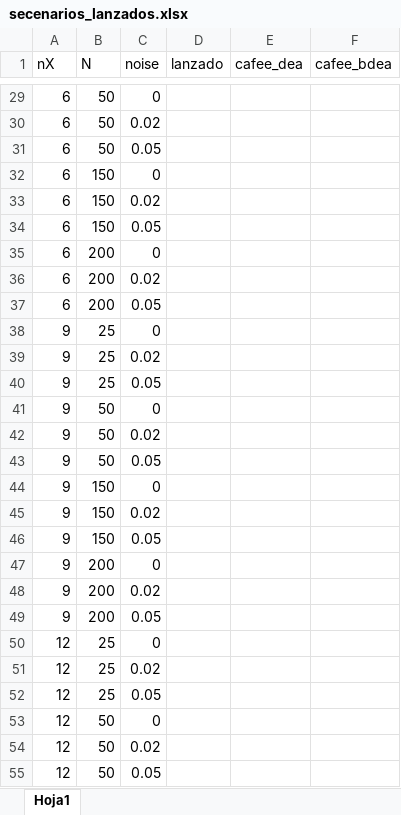
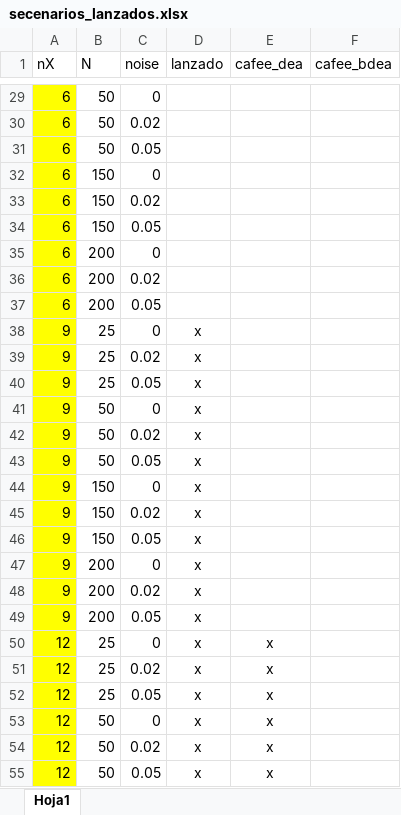
Before and after one commit to rgonzalezmoyano/Cafee, an Excel workbook: simulations/cobb_douglas_XnY1/scenarios/secenarios_lanzados.xlsx, sheet Hoja1, drawn as a sheet; only a part is shown, gaps mark what is left out; values as stored, in another font and other column widths than the file's, no borders; the diff covers the shown part only; the diff names each change by its address in the sheet, - before the commit and + after, or states it on an @@ line.

Commit message:
todos los scripts actualizado a cafee_dea y nuevos datos del servidor

```diff
--- a/simulations/cobb_douglas_XnY1/scenarios/secenarios_lanzados.xlsx (sheet Hoja1)
+++ b/simulations/cobb_douglas_XnY1/scenarios/secenarios_lanzados.xlsx (sheet Hoja1)
-A29:A55 fill: none
+A29:A55 fill: #FFFF00
-D38:D55 (lanzado): (empty)
+D38:D55 (lanzado): x
-E50:E55 (cafee_dea): (empty)
+E50:E55 (cafee_dea): x
```
Also changed, not shown: 41 edited cells and cell formats elsewhere in this sheet, 40 other files.
